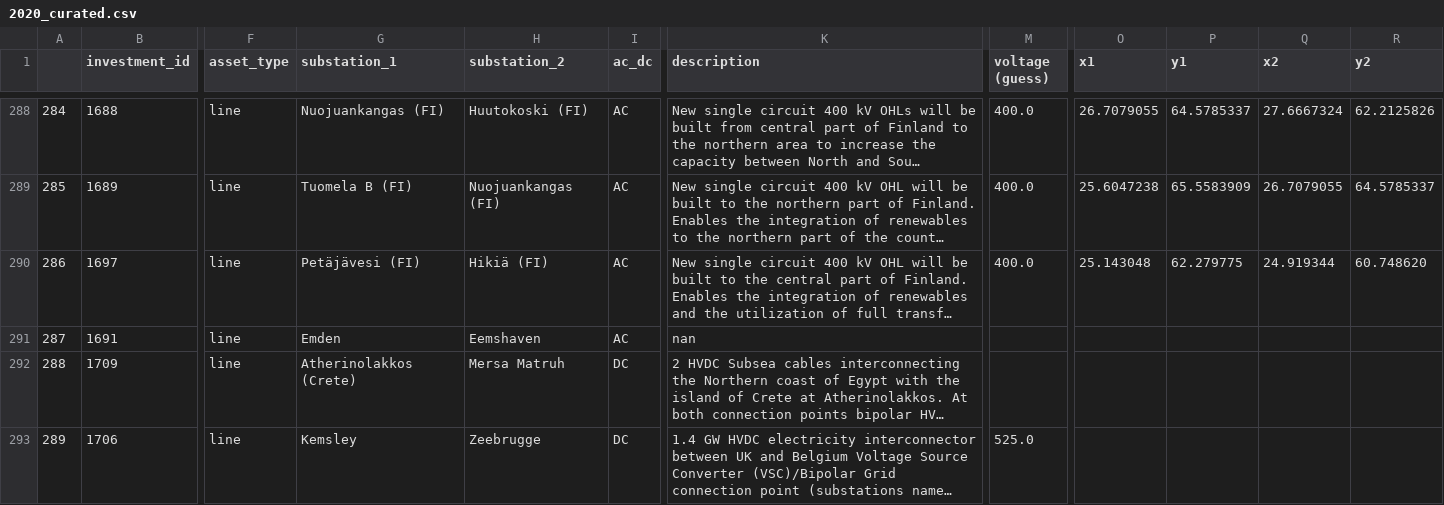
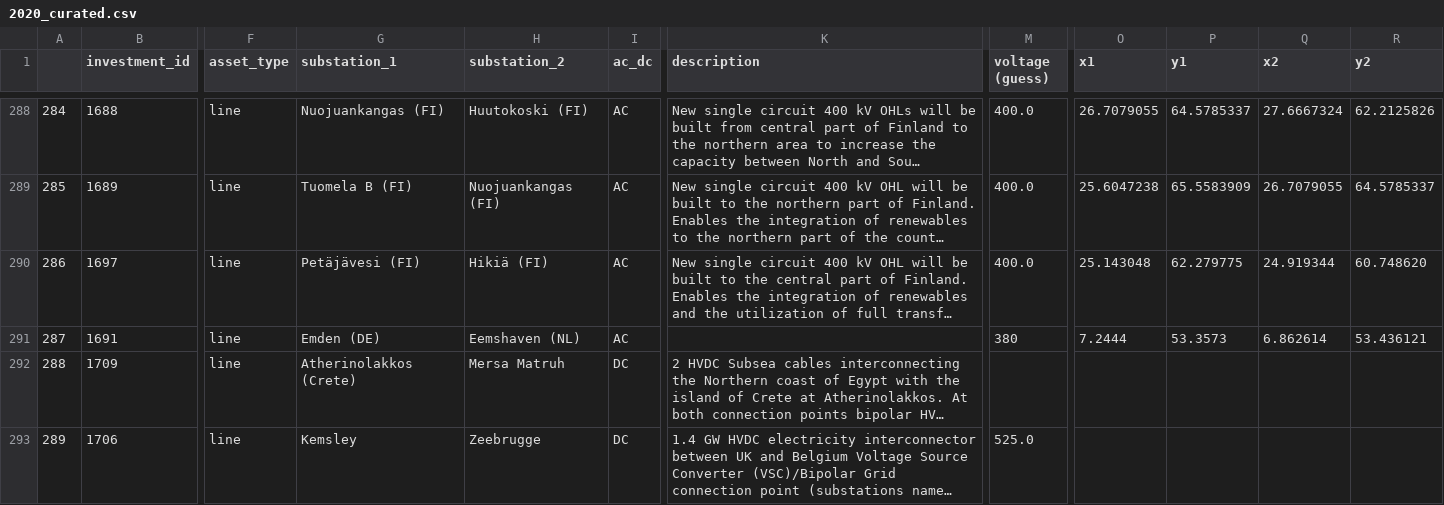
Before and after one commit to grecht/tyndp_to_pypsa, a CSV file: 2020/2020_curated.csv, drawn as a sheet; only a part is shown, gaps mark what is left out; long unchanged cells end in …; the diff names each change by its address in the sheet, - before the commit and + after, or states it on an @@ line.

Commit message:
Add proj 1047

```diff
--- a/2020/2020_curated.csv
+++ b/2020/2020_curated.csv
-G291 (substation_1): Emden
+G291 (substation_1): Emden (DE)
-H291 (substation_2): Eemshaven
+H291 (substation_2): Eemshaven (NL)
-K291 (description): nan
+K291 (description): (empty)
-M291 (voltage (guess)): (empty)
+M291 (voltage (guess)): 380
-O291 (x1): (empty)
+O291 (x1): 7.2444
-P291 (y1): (empty)
+P291 (y1): 53.3573
-Q291 (x2): (empty)
+Q291 (x2): 6.862614
-R291 (y2): (empty)
+R291 (y2): 53.436121
```
